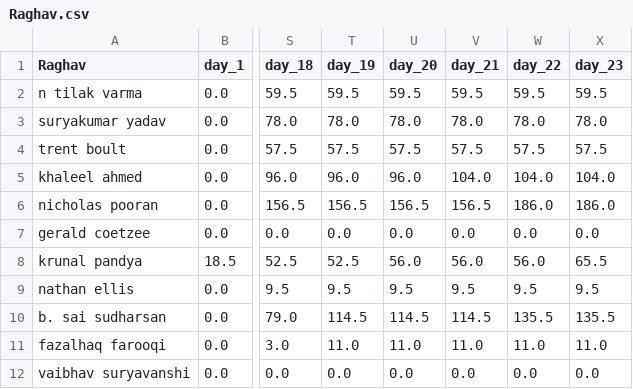
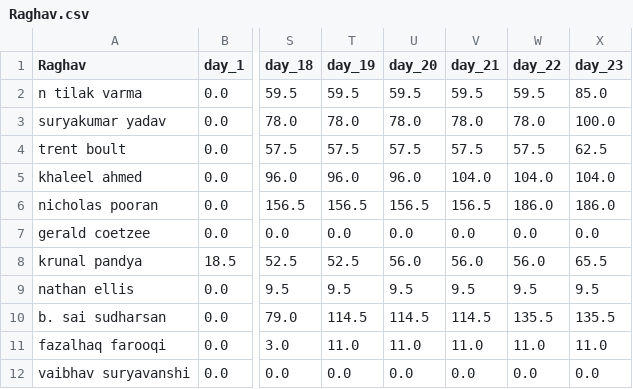
Before and after one commit to suddu16/ipl-fantasy, a CSV file: ipl2025/group_1/Raghav.csv, drawn as a sheet; only a part is shown, gaps mark what is left out; the diff names each change by its address in the sheet, - before the commit and + after, or states it on an @@ line.

```diff
--- a/ipl2025/group_1/Raghav.csv
+++ b/ipl2025/group_1/Raghav.csv
-X2 (day_23): 59.5
+X2 (day_23): 85.0
-X3 (day_23): 78.0
+X3 (day_23): 100.0
-X4 (day_23): 57.5
+X4 (day_23): 62.5
```
Also changed, not shown: ipl2025/data/mvp_day_23.csv, ipl2025/group_1/Priyanka.csv, 21 other files.
